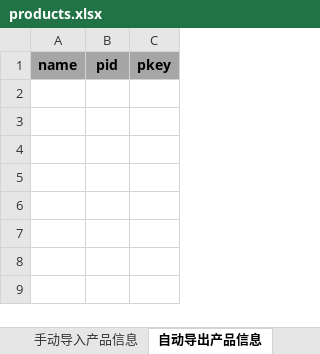
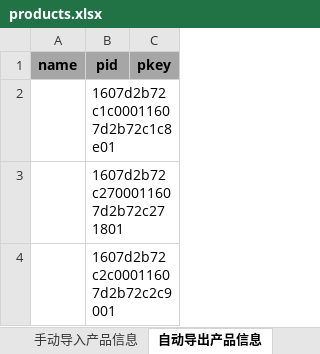
Before and after one commit to glennneiger/datacreation, an Excel workbook: DataCreation/data/products.xlsx, sheet 自动导出产品信息, drawn as a sheet; values as stored, in another font and other column widths than the file's, no borders; the diff names each change by its address in the sheet, - before the commit and + after, or states it on an @@ line.

```diff
--- a/DataCreation/data/products.xlsx (sheet 自动导出产品信息)
+++ b/DataCreation/data/products.xlsx (sheet 自动导出产品信息)
+row 2:  | 1607d2b72c1c00011607d2b72c1c8e01
+row 3:  | 1607d2b72c2700011607d2b72c271801
+row 4:  | 1607d2b72c2c00011607d2b72c2c9001
```
Also changed, not shown: DataCreation/data/login.xlsx, DataCreation/data/projects.xlsx, 4 other files.
